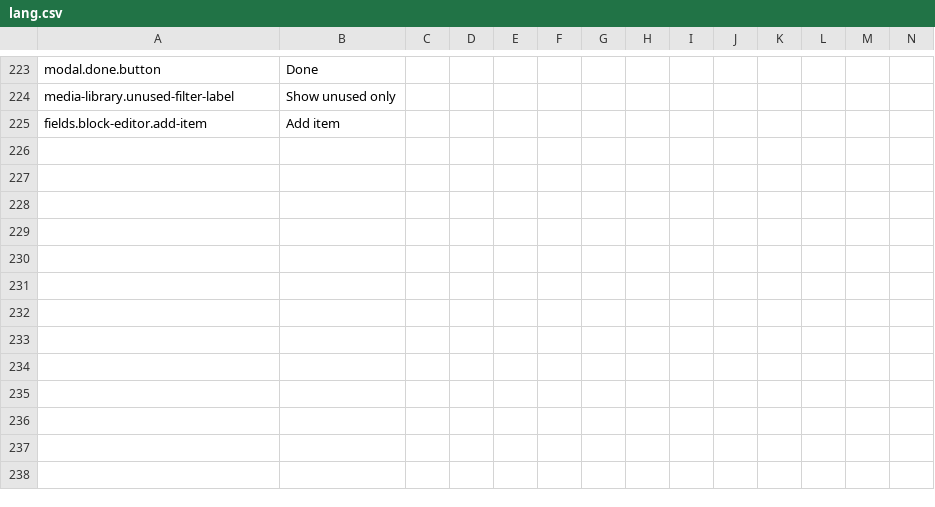
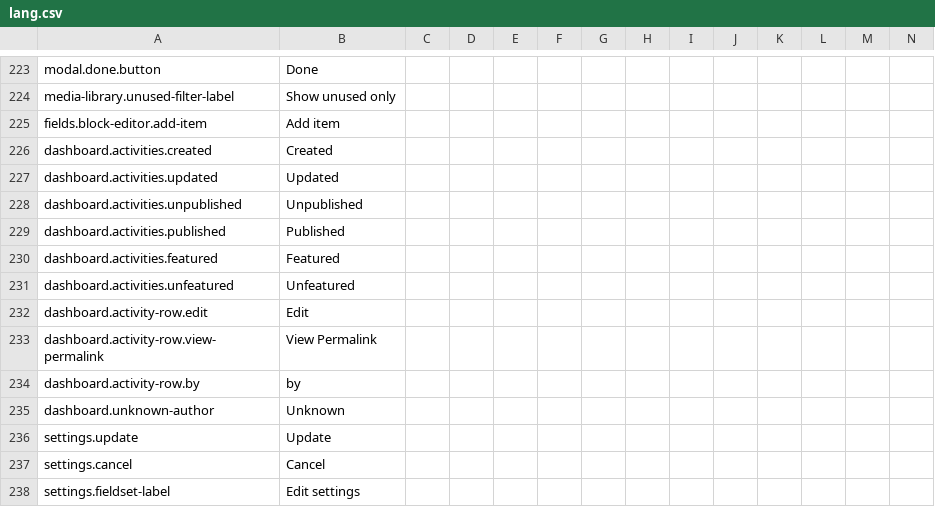
Before and after one commit to area17/twill, a CSV file: lang/lang.csv, drawn as a sheet; only a part is shown, gaps mark what is left out; rows hold the shown columns only; the diff names each change by its address in the sheet, - before the commit and + after, or states it on an @@ line.

Commit message:
Make parts of settings & dashboard translatable (#767)
Co-authored-by: Quentin Renard <quentin@area17.com>

```diff
--- a/lang/lang.csv
+++ b/lang/lang.csv
+row 226: dashboard.activities.created | Created
+row 227: dashboard.activities.updated | Updated
+row 228: dashboard.activities.unpublished | Unpublished
+row 229: dashboard.activities.published | Published
+row 230: dashboard.activities.featured | Featured
+row 231: dashboard.activities.unfeatured | Unfeatured
+row 232: dashboard.activity-row.edit | Edit
+row 233: dashboard.activity-row.view-permalink | View Permalink
+row 234: dashboard.activity-row.by | by
+row 235: dashboard.unknown-author | Unknown
+row 236: settings.update | Update
+row 237: settings.cancel | Cancel
+row 238: settings.fieldset-label | Edit settings
```
Also changed, not shown: 9 other files.
